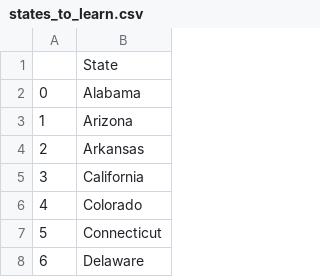
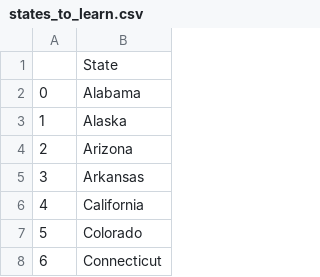
Before and after one commit to EavorschiRobert/python-projects, a CSV file: states_to_learn.csv, drawn as a sheet; only a part is shown; the shorter side is filled out with more unchanged rows; addresses are those after the commit; the diff names each change by its address in the sheet, - before the commit and + after, or states it on an @@ line.

```diff
--- a/states_to_learn.csv
+++ b/states_to_learn.csv
+row 3: 1 | Alaska
@@ column A renumbered from row 4 down @@
```
Also changed, not shown: 1 other file.
